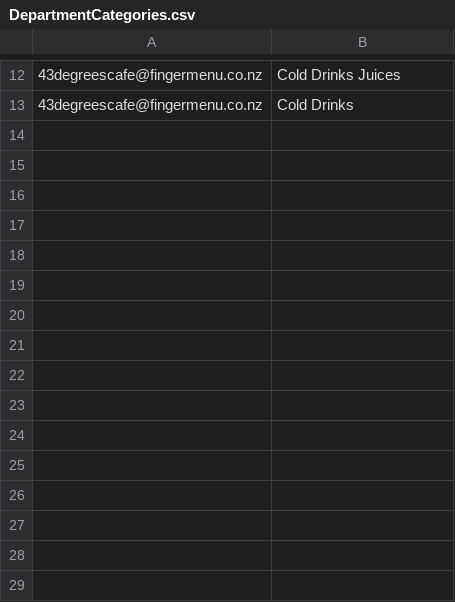
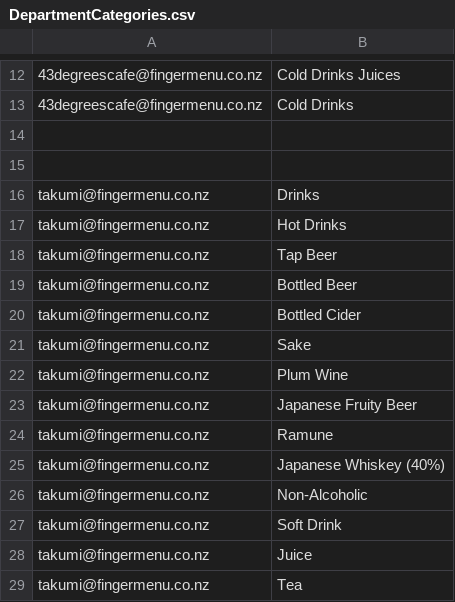
Before and after one commit to fingermenu/finger-menu-helper-tools, a CSV file: data/DepartmentCategories.csv, drawn as a sheet; only a part is shown, gaps mark what is left out; the diff names each change by its address in the sheet, - before the commit and + after, or states it on an @@ line.

```diff
--- a/data/DepartmentCategories.csv
+++ b/data/DepartmentCategories.csv
+row 14: (empty)
+row 15: (empty)
+row 16: takumi@fingermenu.co.nz | Drinks
+row 17: takumi@fingermenu.co.nz | Hot Drinks
+row 18: takumi@fingermenu.co.nz | Tap Beer
+row 19: takumi@fingermenu.co.nz | Bottled Beer
+row 20: takumi@fingermenu.co.nz | Bottled Cider
+row 21: takumi@fingermenu.co.nz | Sake
+row 22: takumi@fingermenu.co.nz | Plum Wine
+row 23: takumi@fingermenu.co.nz | Japanese Fruity Beer
+row 24: takumi@fingermenu.co.nz | Ramune
+row 25: takumi@fingermenu.co.nz | Japanese Whiskey (40%)
+row 26: takumi@fingermenu.co.nz | Non-Alcoholic
+row 27: takumi@fingermenu.co.nz | Soft Drink
+row 28: takumi@fingermenu.co.nz | Juice
+row 29: takumi@fingermenu.co.nz | Tea
```
Also changed, not shown: data/Restaurants.csv, data/Tags.csv, 1 other file.
